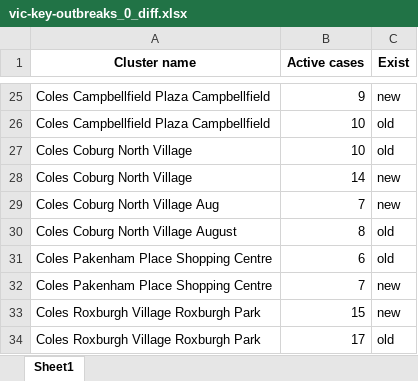
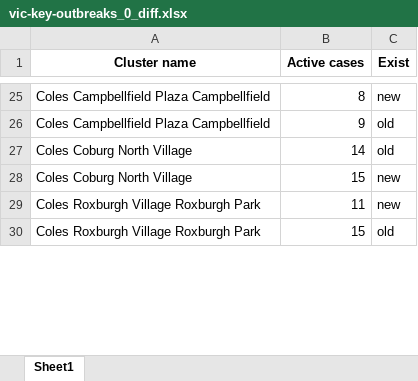
Before and after one commit to Mike-Honey/covid-19-outbreak-paths, an Excel workbook: vic-key-outbreaks_0_diff.xlsx, sheet Sheet1, drawn as a sheet; only a part is shown, gaps mark what is left out; values as stored, in another font and other column widths than the file's, no borders; removed rows and columns are numbered as before the commit, all else as after; the diff covers the shown part only; the diff names each change by its address in the sheet, - before the commit and + after, or states it on an @@ line.

```diff
--- a/vic-key-outbreaks_0_diff.xlsx (sheet Sheet1)
+++ b/vic-key-outbreaks_0_diff.xlsx (sheet Sheet1)
-B25 (Active cases): 9
+B25 (Active cases): 8
-B26 (Active cases): 10
+B26 (Active cases): 9
-B27 (Active cases): 10
+B27 (Active cases): 14
-B28 (Active cases): 14
+B28 (Active cases): 15
-row 29: Coles Coburg North Village Aug | 7 | new
-row 30: Coles Coburg North Village August | 8 | old
-row 31: Coles Pakenham Place Shopping Centre | 6 | old
-row 32: Coles Pakenham Place Shopping Centre | 7 | new
-B29 (Active cases): 15
+B29 (Active cases): 11
-B30 (Active cases): 17
+B30 (Active cases): 15
```
Also changed, not shown: other rows of this sheet, vic-key-outbreaks_0.xlsx.
